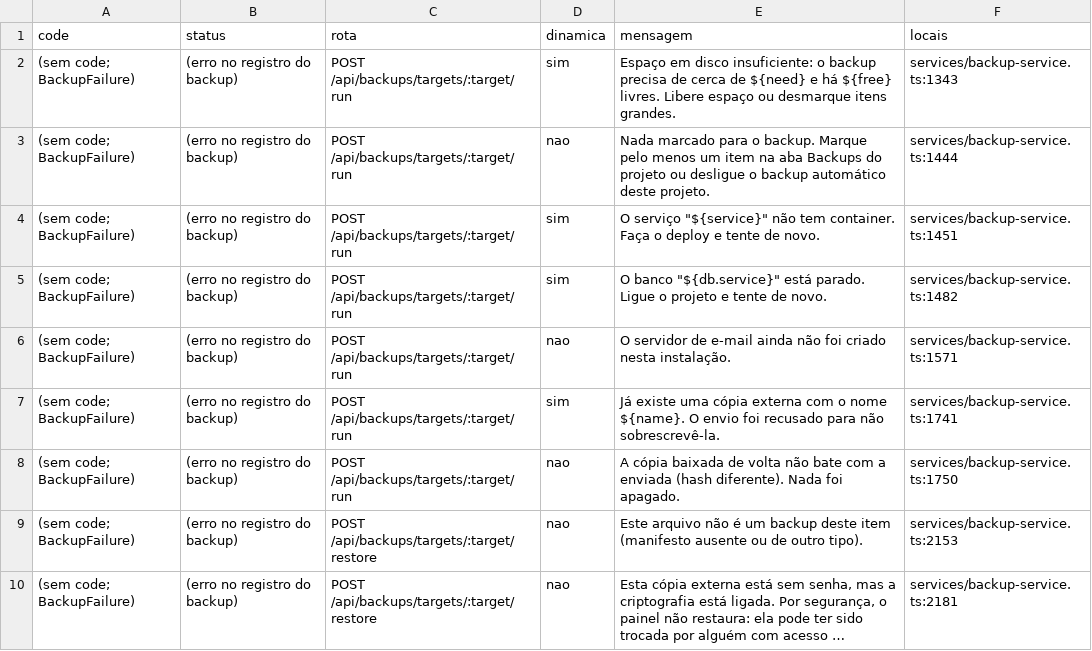
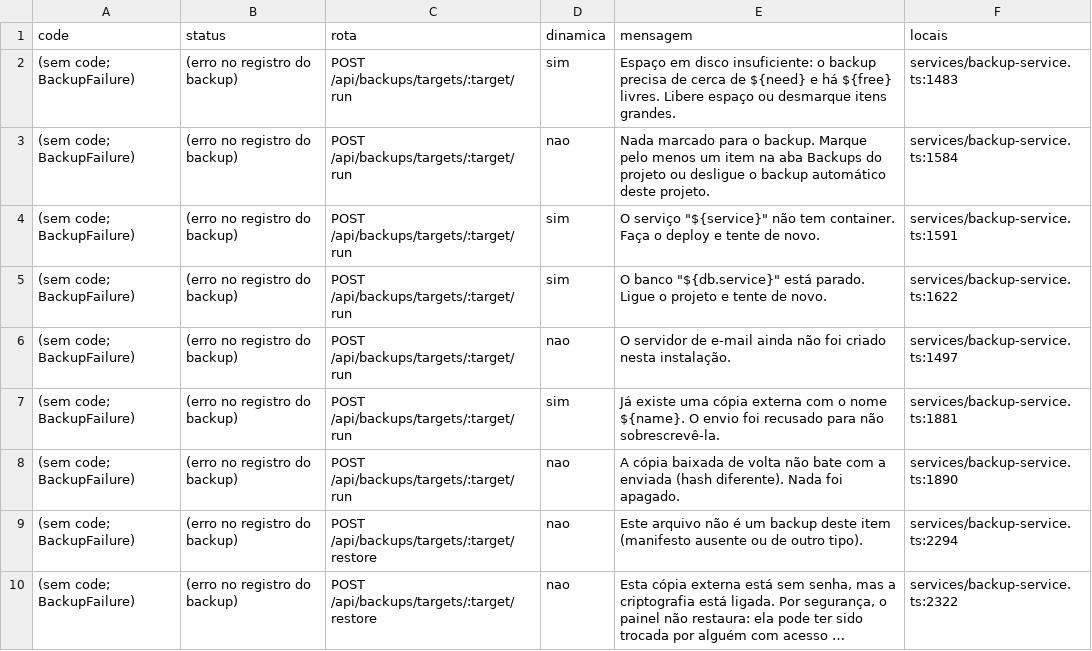
Before and after one commit to kelvindk9w/tws-panel, a TSV file: comoFuncionaSistema/_i18n-servidor-fase2.tsv, drawn as a sheet; only a part is shown; long unchanged cells end in …; the diff covers the shown part only; the diff names each change by its address in the sheet, - before the commit and + after, or states it on an @@ line.

```diff
--- a/comoFuncionaSistema/_i18n-servidor-fase2.tsv
+++ b/comoFuncionaSistema/_i18n-servidor-fase2.tsv
-F2 (locais): services/backup-service.ts:1343
+F2 (locais): services/backup-service.ts:1483
-F3 (locais): services/backup-service.ts:1444
+F3 (locais): services/backup-service.ts:1584
-F4 (locais): services/backup-service.ts:1451
+F4 (locais): services/backup-service.ts:1591
-F5 (locais): services/backup-service.ts:1482
+F5 (locais): services/backup-service.ts:1622
-F6 (locais): services/backup-service.ts:1571
+F6 (locais): services/backup-service.ts:1497
-F7 (locais): services/backup-service.ts:1741
+F7 (locais): services/backup-service.ts:1881
-F8 (locais): services/backup-service.ts:1750
+F8 (locais): services/backup-service.ts:1890
-F9 (locais): services/backup-service.ts:2153
+F9 (locais): services/backup-service.ts:2294
-F10 (locais): services/backup-service.ts:2181
+F10 (locais): services/backup-service.ts:2322
```
Also changed, not shown: 92 edited cells elsewhere in this file, 3 other files.
